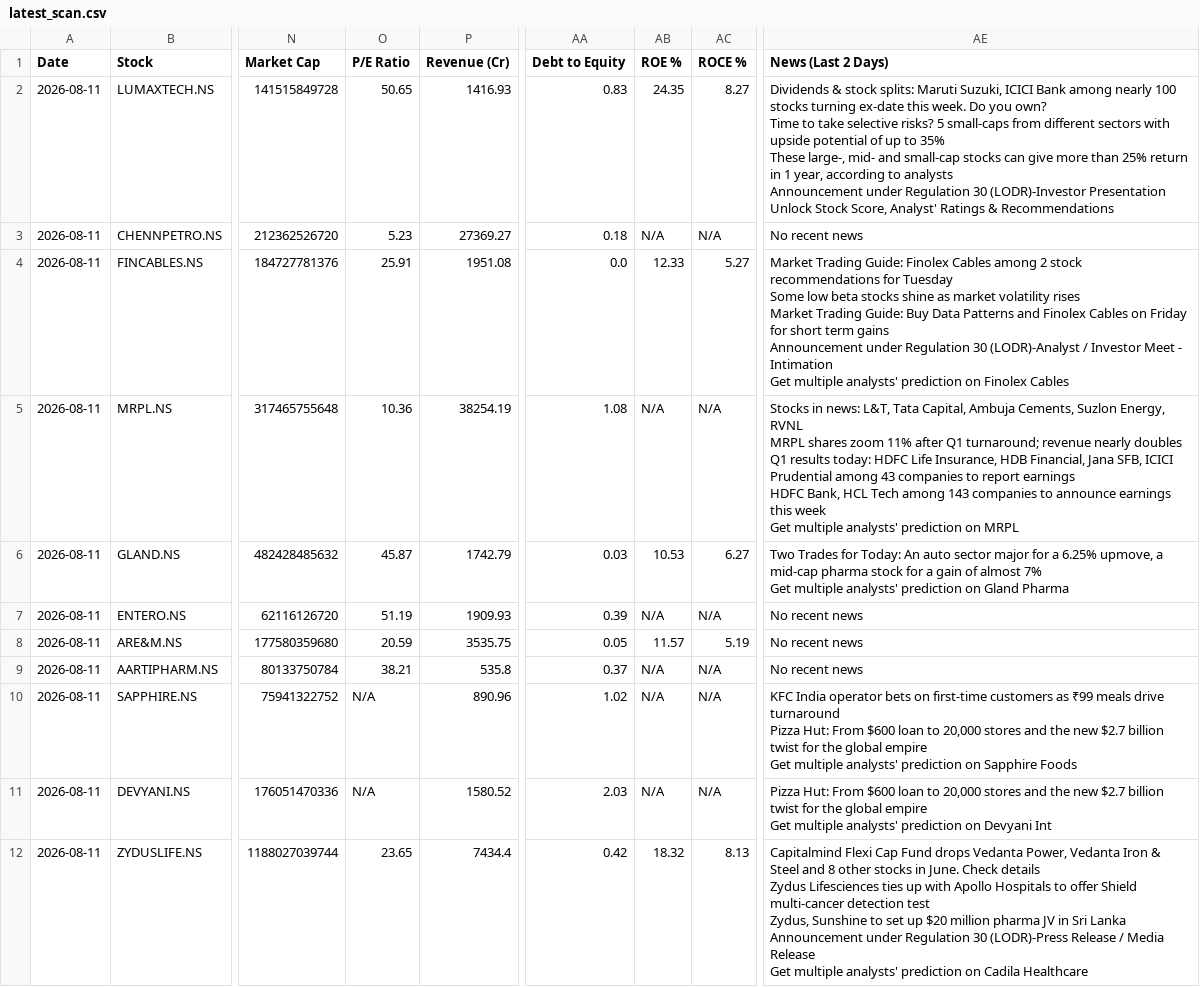
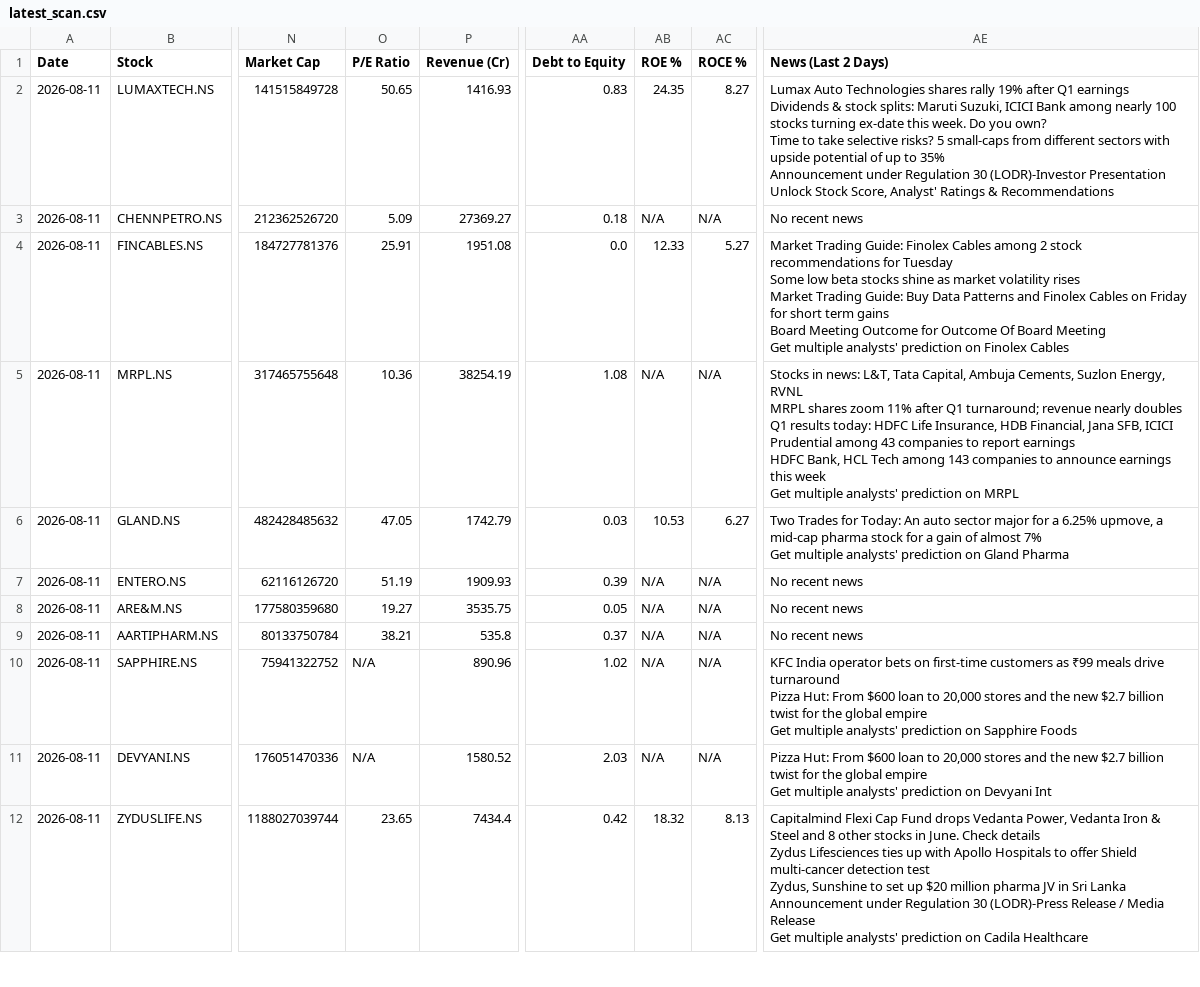
Before and after one commit to abhinandanrssb-lgtm/momentum-scanner, a CSV file: output/latest_scan.csv, drawn as a sheet; only a part is shown, gaps mark what is left out; ↵ is a line break in a cell; the diff covers the shown part only; the diff names each change by its address in the sheet, - before the commit and + after, or states it on an @@ line.

```diff
--- a/output/latest_scan.csv
+++ b/output/latest_scan.csv
-AE2 (News (Last 2 Days)): Dividends & stock splits: Maruti Suzuki, ICICI Bank among nearly 100 stocks turning ex-date this week. Do you own? ↵ Time to take selective risks? 5 small-caps from different sectors with upside potential of up to 35% ↵ These large-, mid- and small-cap stocks can give more than 25% return in 1 year, according to analysts ↵ Announcement under…
+AE2 (News (Last 2 Days)): Lumax Auto Technologies shares rally 19% after Q1 earnings ↵ Dividends & stock splits: Maruti Suzuki, ICICI Bank among nearly 100 stocks turning ex-date this week. Do you own? ↵ Time to take selective risks? 5 small-caps from different sectors with upside potential of up to 35% ↵ Announcement under…
-O3 (P/E Ratio): 5.23
+O3 (P/E Ratio): 5.09
-AE4 (News (Last 2 Days)): …term gains ↵ Announcement under Regulation 30 (LODR)-Analyst / Investor Meet - Intimation ↵ Get multiple…
+AE4 (News (Last 2 Days)): …term gains ↵ Board Meeting Outcome for Outcome Of Board Meeting ↵ Get multiple…
-O6 (P/E Ratio): 45.87
+O6 (P/E Ratio): 47.05
-O8 (P/E Ratio): 20.59
+O8 (P/E Ratio): 19.27
-AB8 (ROE %): 11.57
+AB8 (ROE %): N/A
-AC8 (ROCE %): 5.19
+AC8 (ROCE %): N/A
```
Also changed, not shown: 7 edited cells elsewhere in this file.
